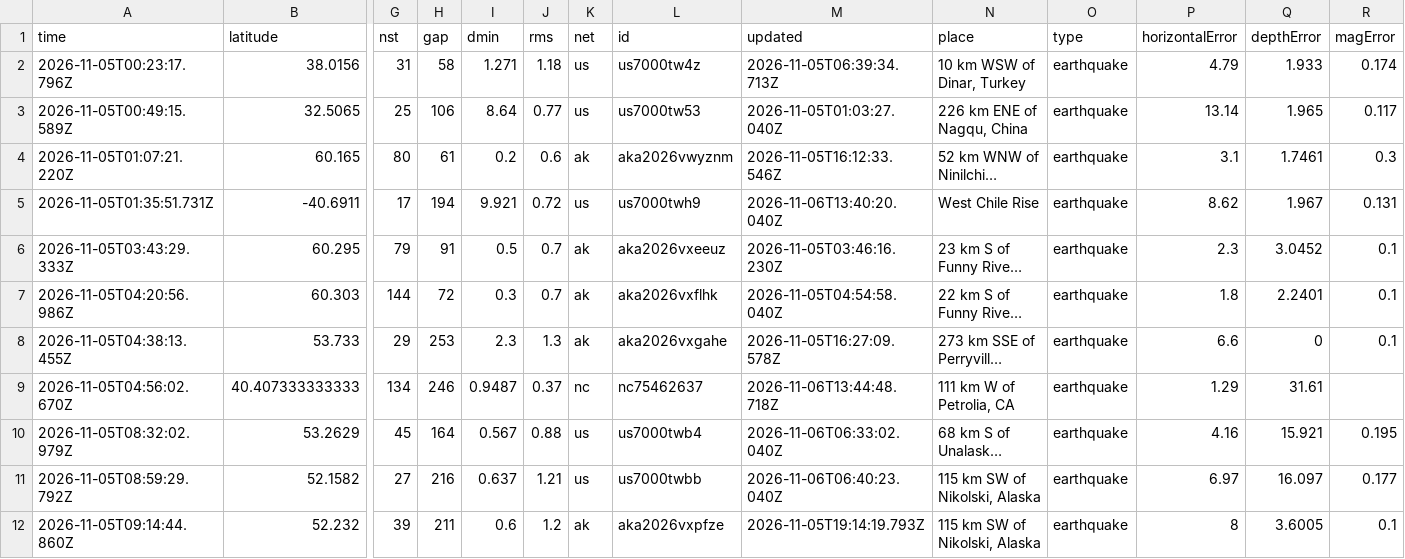
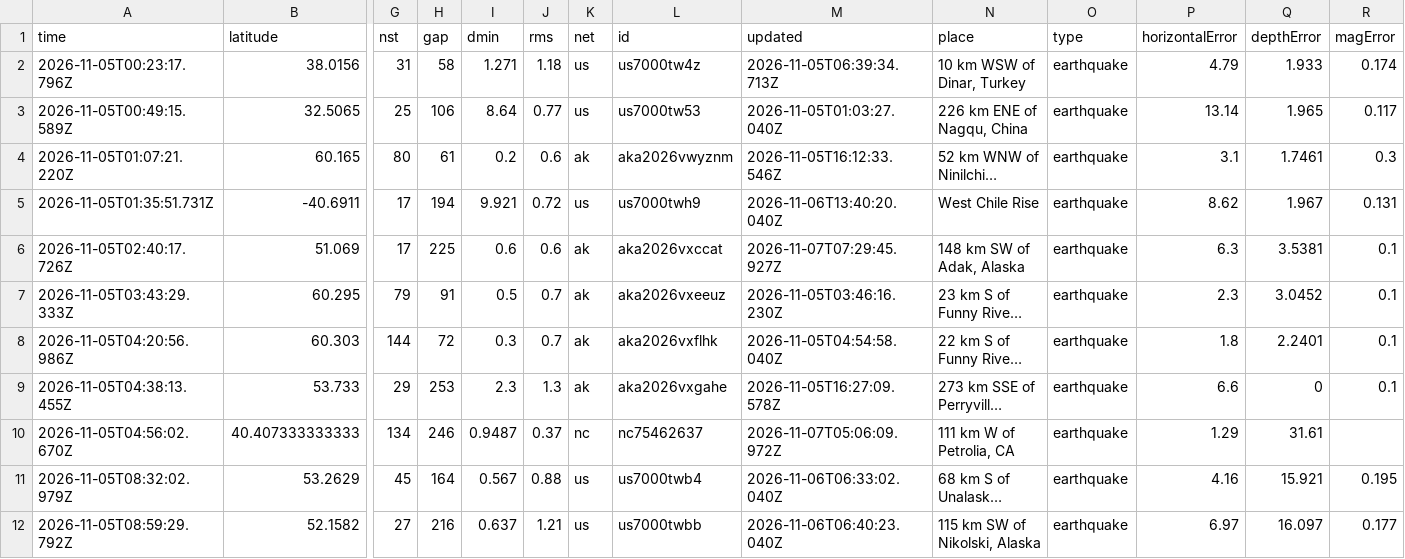
Before and after one commit to Kawasanchezz/plataforma-dados-abertos-terremotos, a CSV file: data/raw/quakes_2026-11-05.csv, drawn as a sheet; only a part is shown, gaps mark what is left out; the shorter side is filled out with more unchanged rows; long unchanged cells end in …; addresses are those after the commit; rows hold the shown columns only; the diff covers the shown part only; the diff names each change by its address in the sheet, - before the commit and + after, or states it on an @@ line.

```diff
--- a/data/raw/quakes_2026-11-05.csv
+++ b/data/raw/quakes_2026-11-05.csv
+row 6: 2026-11-05T02:40:17.726Z | 51.069 | 17 | 225 | 0.6 | 0.6 | ak | aka2026vxccat | 2026-11-07T07:29:45.927Z | 148 km SW of Adak, Alaska | earthquake | 6.3 | 3.5381 | 0.1
-M10 (updated): 2026-11-06T13:44:48.718Z
+M10 (updated): 2026-11-07T05:06:09.972Z
```
Also changed, not shown: 4 edited cells elsewhere in this file, data/raw/quakes_2026-11-06.csv, 3 other files.
